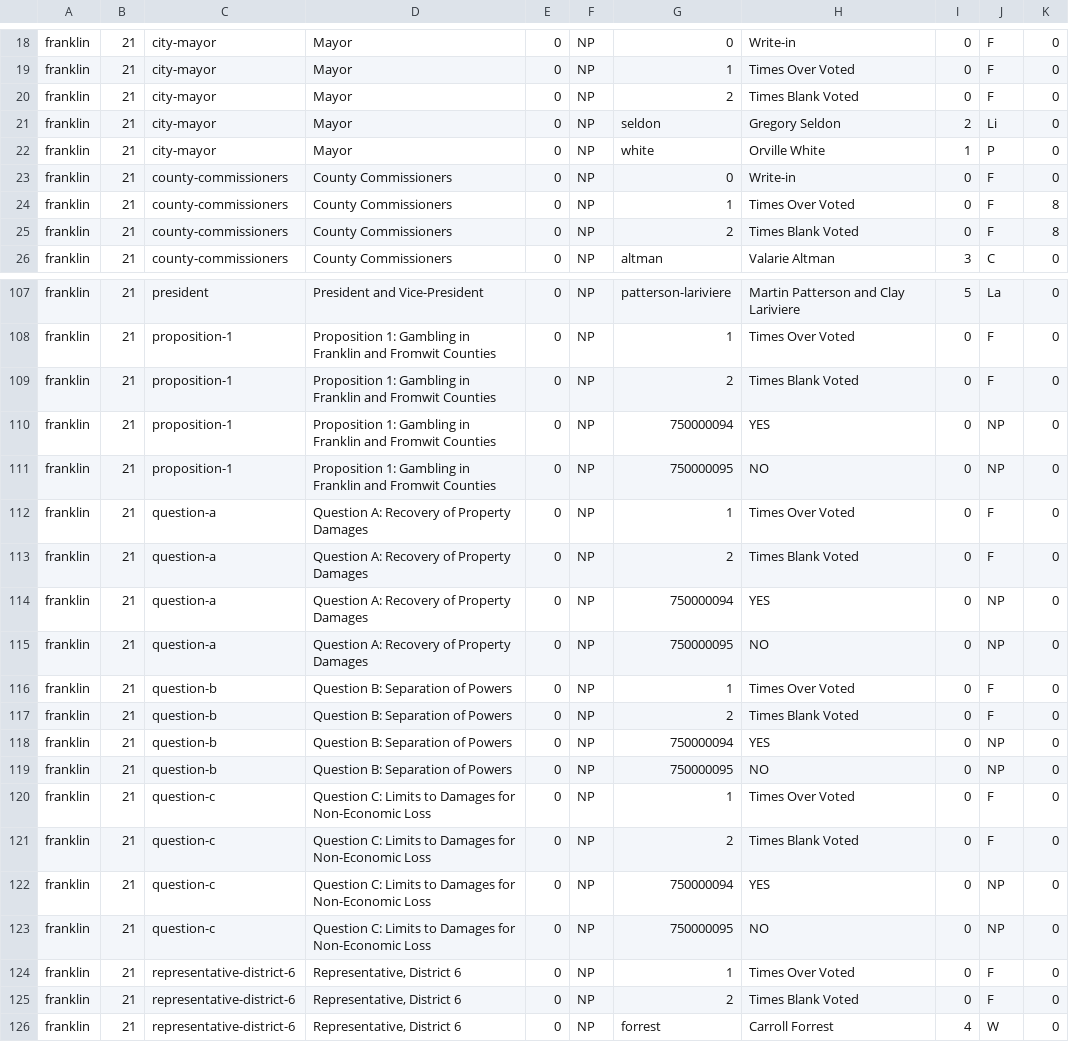
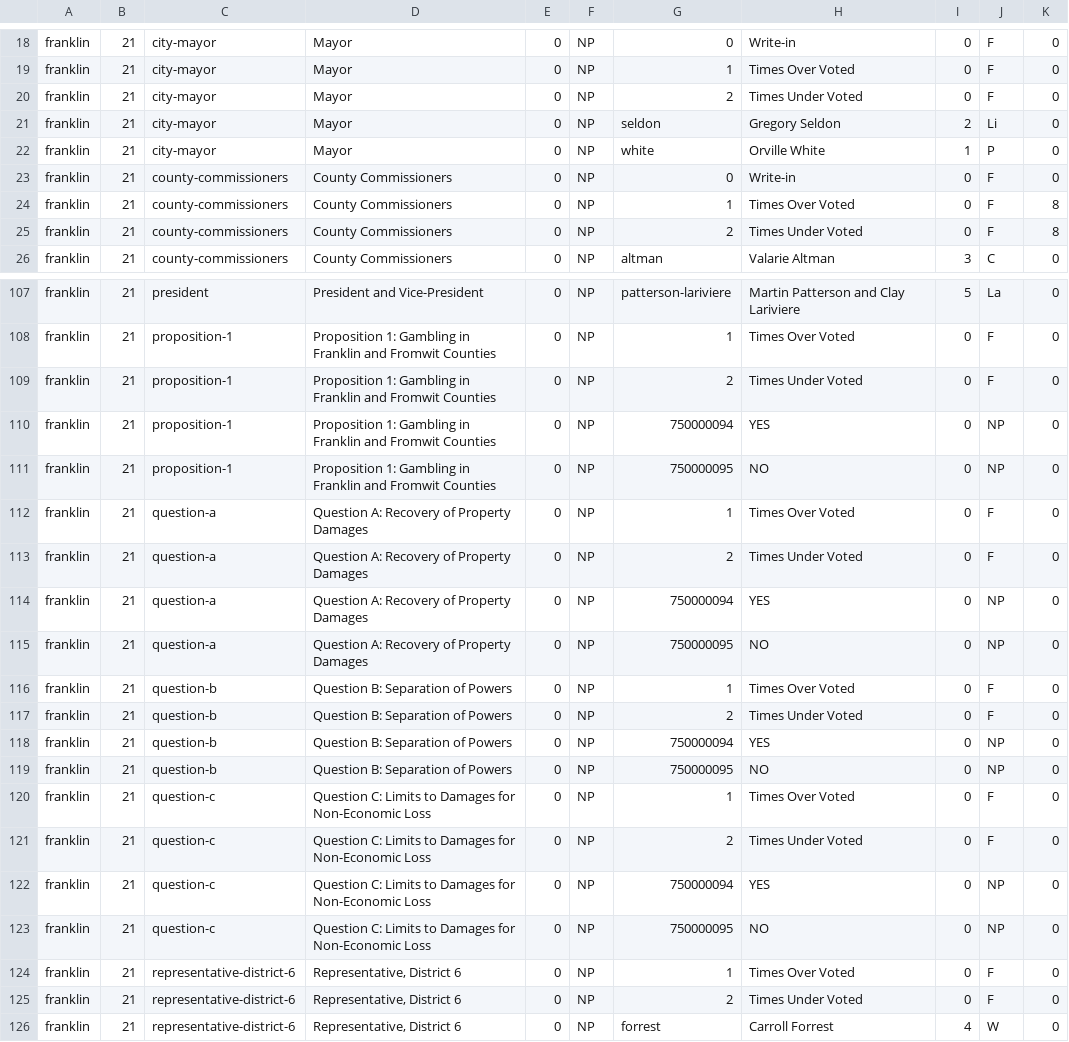
Before and after one commit to votingworks/module-converter-sems, a CSV file: sample_files/election-primary-expected-results.csv, drawn as a sheet; only a part is shown, gaps mark what is left out; the diff covers the shown part only.

Commit message:
fix(mcs): change label for blank votes to under votes

```diff
--- a/sample_files/election-primary-expected-results.csv
+++ b/sample_files/election-primary-expected-results.csv
@@ -19,3 +19,3 @@
 "franklin","21","city-mayor","Mayor","0","NP","1","Times Over Voted","0","F","0",
-"franklin","21","city-mayor","Mayor","0","NP","2","Times Blank Voted","0","F","0",
+"franklin","21","city-mayor","Mayor","0","NP","2","Times Under Voted","0","F","0",
 "franklin","21","city-mayor","Mayor","0","NP","seldon","Gregory Seldon","2","Li","0",
@@ -24,3 +24,3 @@
 "franklin","21","county-commissioners","County Commissioners","0","NP","1","Times Over Voted","0","F","8",
-"franklin","21","county-commissioners","County Commissioners","0","NP","2","Times Blank Voted","0","F","8",
+"franklin","21","county-commissioners","County Commissioners","0","NP","2","Times Under Voted","0","F","8",
 "franklin","21","county-commissioners","County Commissioners","0","NP","altman","Valarie Altman","3","C","0",
@@ -108,3 +108,3 @@
 "franklin","21","proposition-1","Proposition 1: Gambling in Franklin and Fromwit Counties","0","NP","1","Times Over Voted","0","F","0",
-"franklin","21","proposition-1","Proposition 1: Gambling in Franklin and Fromwit Counties","0","NP","2","Times Blank Voted","0","F","0",
+"franklin","21","proposition-1","Proposition 1: Gambling in Franklin and Fromwit Counties","0","NP","2","Times Under Voted","0","F","0",
 "franklin","21","proposition-1","Proposition 1: Gambling in Franklin and Fromwit Counties","0","NP","750000094","YES","0","NP","0",
@@ -112,3 +112,3 @@
 "franklin","21","question-a","Question A: Recovery of Property Damages","0","NP","1","Times Over Voted","0","F","0",
-"franklin","21","question-a","Question A: Recovery of Property Damages","0","NP","2","Times Blank Voted","0","F","0",
+"franklin","21","question-a","Question A: Recovery of Property Damages","0","NP","2","Times Under Voted","0","F","0",
 "franklin","21","question-a","Question A: Recovery of Property Damages","0","NP","750000094","YES","0","NP","0",
@@ -116,3 +116,3 @@
 "franklin","21","question-b","Question B: Separation of Powers","0","NP","1","Times Over Voted","0","F","0",
-"franklin","21","question-b","Question B: Separation of Powers","0","NP","2","Times Blank Voted","0","F","0",
+"franklin","21","question-b","Question B: Separation of Powers","0","NP","2","Times Under Voted","0","F","0",
 "franklin","21","question-b","Question B: Separation of Powers","0","NP","750000094","YES","0","NP","0",
@@ -120,3 +120,3 @@
 "franklin","21","question-c","Question C: Limits to Damages for Non-Economic Loss","0","NP","1","Times Over Voted","0","F","0",
-"franklin","21","question-c","Question C: Limits to Damages for Non-Economic Loss","0","NP","2","Times Blank Voted","0","F","0",
+"franklin","21","question-c","Question C: Limits to Damages for Non-Economic Loss","0","NP","2","Times Under Voted","0","F","0",
 "franklin","21","question-c","Question C: Limits to Damages for Non-Economic Loss","0","NP","750000094","YES","0","NP","0",
@@ -124,3 +124,3 @@
 "franklin","21","representative-district-6","Representative, District 6","0","NP","1","Times Over Voted","0","F","0",
-"franklin","21","representative-district-6","Representative, District 6","0","NP","2","Times Blank Voted","0","F","0",
+"franklin","21","representative-district-6","Representative, District 6","0","NP","2","Times Under Voted","0","F","0",
 "franklin","21","representative-district-6","Representative, District 6","0","NP","forrest","Carroll Forrest","4","W","0",
```
Also changed, not shown: 36 edited cells elsewhere in this file, 6 other files.
